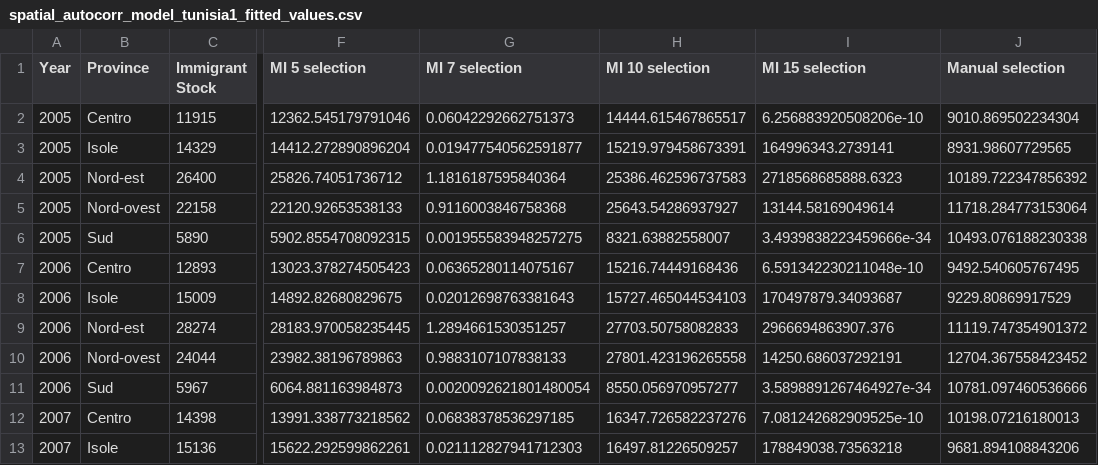
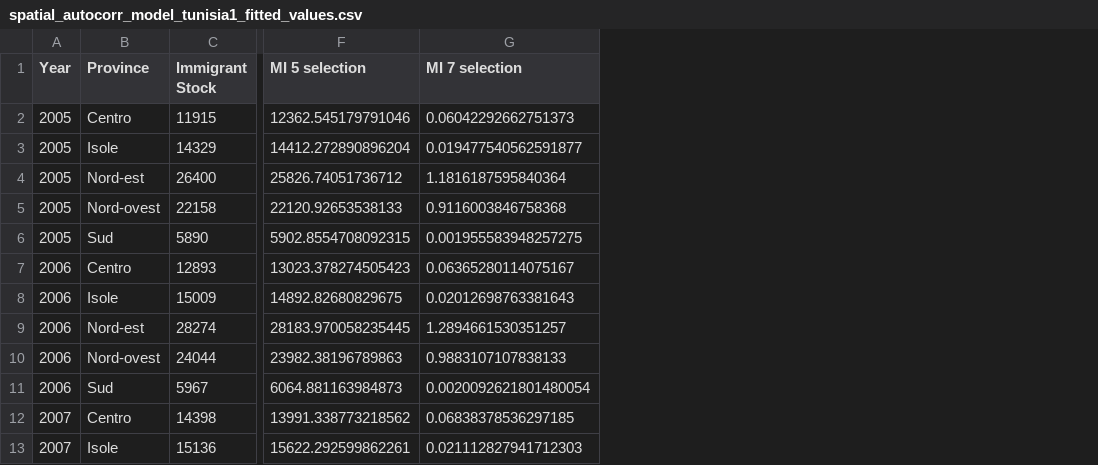
Before and after one commit to SaraR-1/Immigration-Models, a CSV file: Plot_2005_2016/spatial_autocorr_model_tunisia1_fitted_values.csv, drawn as a sheet; only a part is shown, gaps mark what is left out; the diff names each change by its address in the sheet, - before the commit and + after, or states it on an @@ line.

```diff
--- a/Plot_2005_2016/spatial_autocorr_model_tunisia1_fitted_values.csv
+++ b/Plot_2005_2016/spatial_autocorr_model_tunisia1_fitted_values.csv
-column H (MI 10 selection), rows 2-13: 14444.615467865517 | 15219.979458673391 | 25386.462596737583 | 25643.54286937927 | 8321.63882558007 | 15216.74449168436 | 15727.465044534103 | 27703.50758082833 | 27801.423196265558 | 8550.056970957277 | 16347.726582237276 | 16497.81226509257
-column I (MI 15 selection), rows 2-13: 6.256883920508206e-10 | 164996343.2739141 | 2718568685888.6323 | 13144.58169049614 | 3.4939838223459666e-34 | 6.591342230211048e-10 | 170497879.34093687 | 2966694863907.376 | 14250.686037292191 | 3.5898891267464927e-34 | 7.081242682909525e-10 | 178849038.73563218
-column J (Manual selection), rows 2-13: 9010.869502234304 | 8931.98607729565 | 10189.722347856392 | 11718.284773153064 | 10493.076188230338 | 9492.540605767495 | 9229.80869917529 | 11119.747354901372 | 12704.367558423452 | 10781.097460536666 | 10198.07216180013 | 9681.894108843206
```
Also changed, not shown: Plot_2005_2016/spatial_autocorr_model_Morocco1_fitted_values.csv, Plot_2005_2016/spatial_autocorr_model_albania1_fitted_values.csv, 29 other files.
